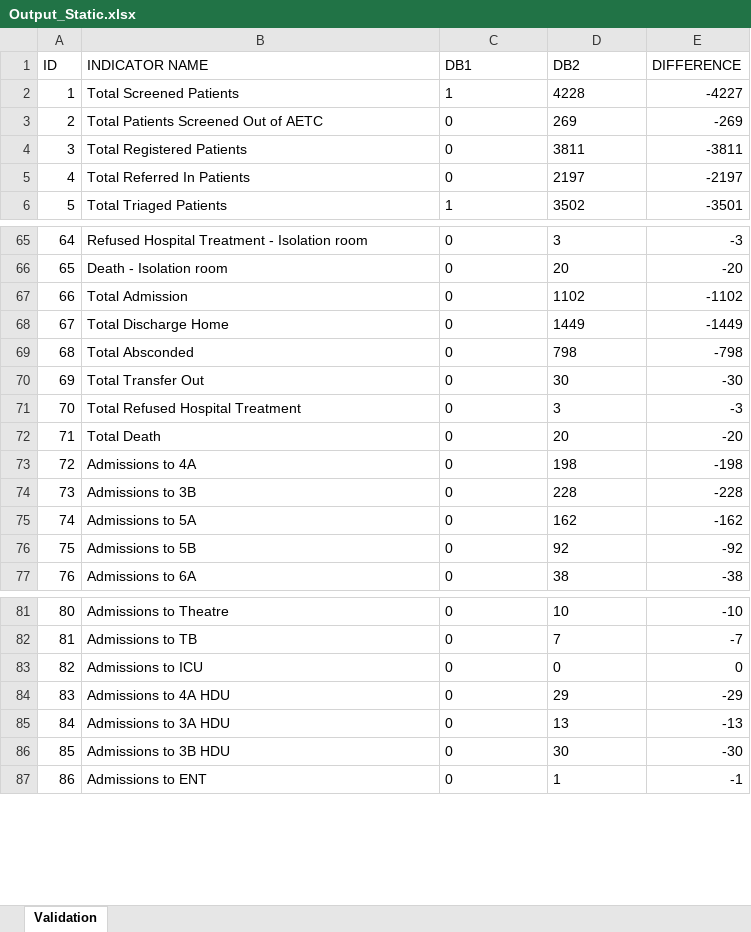
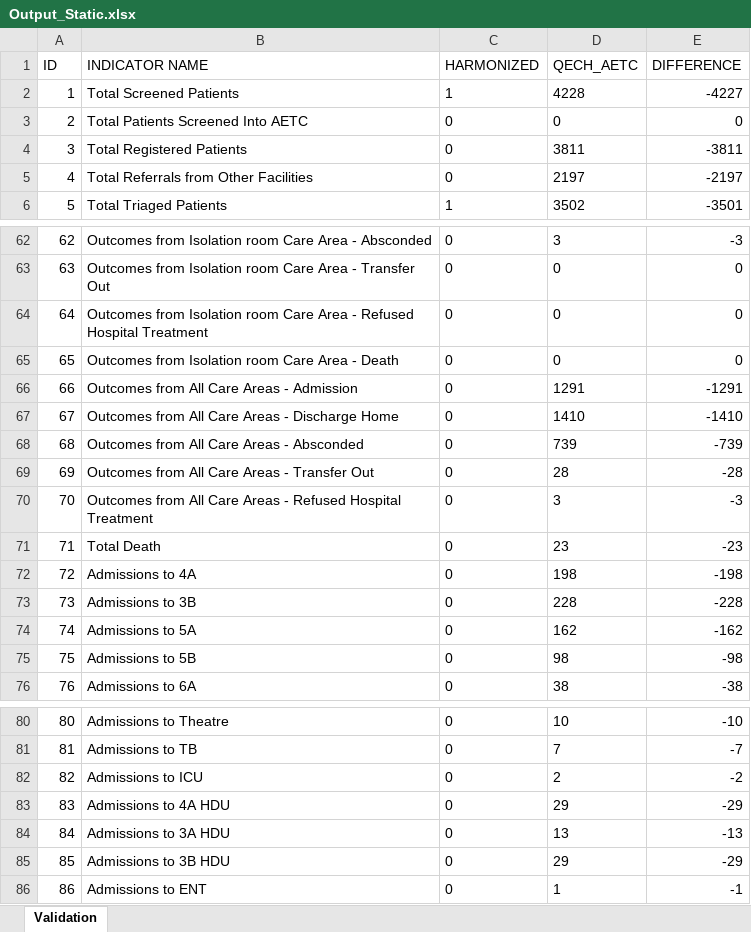
Before and after one commit to malawi-ministry-of-health-dhd/validate_aetc_migration, an Excel workbook: output/Output_Static.xlsx, sheet Validation, drawn as a sheet; only a part is shown, gaps mark what is left out; values as stored, in another font and other column widths than the file's, no borders; removed rows and columns are numbered as before the commit, all else as after; the diff covers the shown part only; the diff names each change by its address in the sheet, - before the commit and + after, or states it on an @@ line.

```diff
--- a/output/Output_Static.xlsx (sheet Validation)
+++ b/output/Output_Static.xlsx (sheet Validation)
-C1: DB1
+C1: HARMONIZED
-D1: DB2
+D1: QECH_AETC
-row 3: 2 | Total Patients Screened Out of AETC | 0 | 269 | -269
+row 3: 2 | Total Patients Screened Into AETC | 0 | 0 | 0
-B5 (INDICATOR NAME): Total Referred In Patients
+B5 (INDICATOR NAME): Total Referrals from Other Facilities
@@ column A (ID) renumbered in row 62 @@
-B62 (INDICATOR NAME): Refused Hospital Treatment - Isolation room
+B62 (INDICATOR NAME): Outcomes from Isolation room Care Area - Absconded
-row 66: 65 | Death - Isolation room | 0 | 20 | -20
-row 67: 66 | Total Admission | 0 | 1102 | -1102
-row 68: 67 | Total Discharge Home | 0 | 1449 | -1449
-row 69: 68 | Total Absconded | 0 | 798 | -798
-row 70: 69 | Total Transfer Out | 0 | 30 | -30
+row 63: 63 | Outcomes from Isolation room Care Area - Transfer Out | 0 | 0 | 0
+row 64: 64 | Outcomes from Isolation room Care Area - Refused Hospital Treatment | 0 | 0 | 0
+row 65: 65 | Outcomes from Isolation room Care Area - Death | 0 | 0 | 0
+row 66: 66 | Outcomes from All Care Areas - Admission | 0 | 1291 | -1291
+row 67: 67 | Outcomes from All Care Areas - Discharge Home | 0 | 1410 | -1410
+row 68: 68 | Outcomes from All Care Areas - Absconded | 0 | 739 | -739
+row 69: 69 | Outcomes from All Care Areas - Transfer Out | 0 | 28 | -28
-B70 (INDICATOR NAME): Total Refused Hospital Treatment
+B70 (INDICATOR NAME): Outcomes from All Care Areas - Refused Hospital Treatment
-D71 (QECH_AETC): 20
+D71 (QECH_AETC): 23
-E71 (DIFFERENCE): -20
+E71 (DIFFERENCE): -23
-D75 (QECH_AETC): 92
+D75 (QECH_AETC): 98
-E75 (DIFFERENCE): -92
+E75 (DIFFERENCE): -98
-D82 (QECH_AETC): 0
+D82 (QECH_AETC): 2
-E82 (DIFFERENCE): 0
+E82 (DIFFERENCE): -2
-D85 (QECH_AETC): 30
+D85 (QECH_AETC): 29
-E85 (DIFFERENCE): -30
+E85 (DIFFERENCE): -29
```
Also changed, not shown: 44 added rows and 47 removed rows elsewhere in this sheet, 3 other files.
